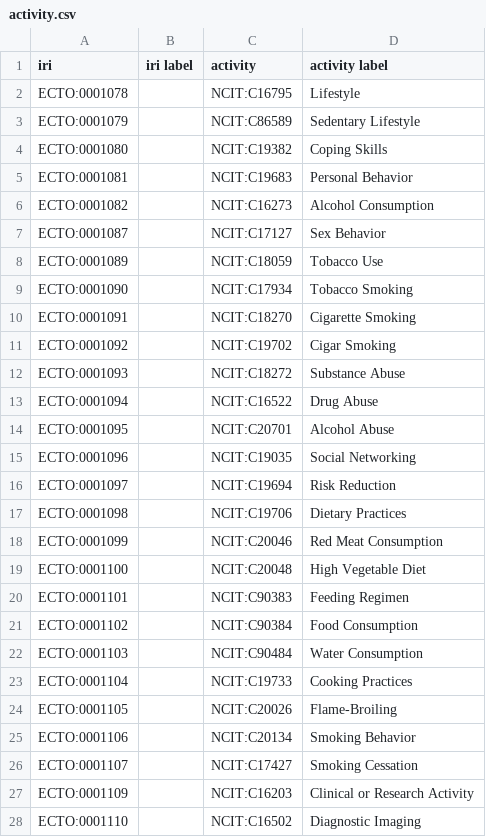
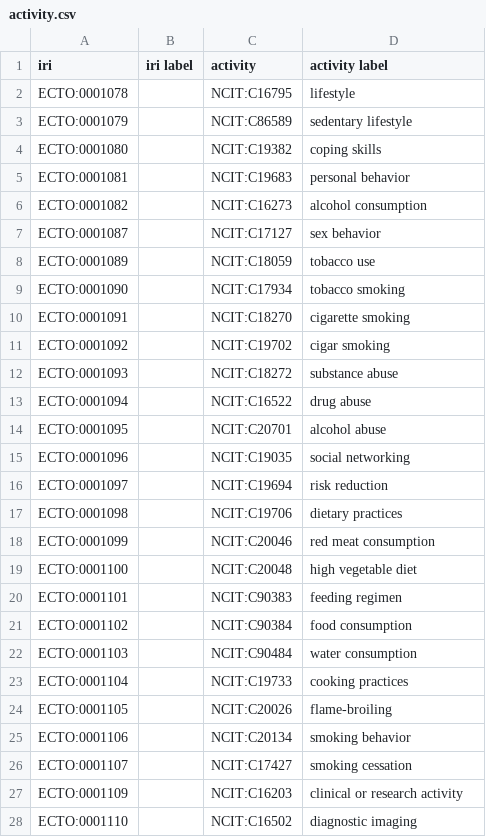
Before and after one commit to EnvironmentOntology/environmental-exposure-ontology, a CSV file: src/ontology/modules/activity.csv, drawn as a sheet; only a part is shown; the diff covers the shown part only.

Commit message:
lowercasing

```diff
--- a/src/ontology/modules/activity.csv
+++ b/src/ontology/modules/activity.csv
@@ -1,28 +1,28 @@
 iri,iri label,activity,activity label
-ECTO:0001078,,NCIT:C16795,Lifestyle
-ECTO:0001079,,NCIT:C86589,Sedentary Lifestyle
-ECTO:0001080,,NCIT:C19382,Coping Skills
-ECTO:0001081,,NCIT:C19683,Personal Behavior
-ECTO:0001082,,NCIT:C16273,Alcohol Consumption
-ECTO:0001087,,NCIT:C17127,Sex Behavior
-ECTO:0001089,,NCIT:C18059,Tobacco Use
-ECTO:0001090,,NCIT:C17934,Tobacco Smoking
-ECTO:0001091,,NCIT:C18270,Cigarette Smoking
-ECTO:0001092,,NCIT:C19702,Cigar Smoking
-ECTO:0001093,,NCIT:C18272,Substance Abuse
-ECTO:0001094,,NCIT:C16522,Drug Abuse
-ECTO:0001095,,NCIT:C20701,Alcohol Abuse
-ECTO:0001096,,NCIT:C19035,Social Networking
-ECTO:0001097,,NCIT:C19694,Risk Reduction
-ECTO:0001098,,NCIT:C19706,Dietary Practices
-ECTO:0001099,,NCIT:C20046,Red Meat Consumption
-ECTO:0001100,,NCIT:C20048,High Vegetable Diet
-ECTO:0001101,,NCIT:C90383,Feeding Regimen
-ECTO:0001102,,NCIT:C90384,Food Consumption
-ECTO:0001103,,NCIT:C90484,Water Consumption
-ECTO:0001104,,NCIT:C19733,Cooking Practices
-ECTO:0001105,,NCIT:C20026,Flame-Broiling
-ECTO:0001106,,NCIT:C20134,Smoking Behavior
-ECTO:0001107,,NCIT:C17427,Smoking Cessation
-ECTO:0001109,,NCIT:C16203,Clinical or Research Activity
-ECTO:0001110,,NCIT:C16502,Diagnostic Imaging
+ECTO:0001078,,NCIT:C16795,lifestyle
+ECTO:0001079,,NCIT:C86589,sedentary lifestyle
+ECTO:0001080,,NCIT:C19382,coping skills
+ECTO:0001081,,NCIT:C19683,personal behavior
+ECTO:0001082,,NCIT:C16273,alcohol consumption
+ECTO:0001087,,NCIT:C17127,sex behavior
+ECTO:0001089,,NCIT:C18059,tobacco use
+ECTO:0001090,,NCIT:C17934,tobacco smoking
+ECTO:0001091,,NCIT:C18270,cigarette smoking
+ECTO:0001092,,NCIT:C19702,cigar smoking
+ECTO:0001093,,NCIT:C18272,substance abuse
+ECTO:0001094,,NCIT:C16522,drug abuse
+ECTO:0001095,,NCIT:C20701,alcohol abuse
+ECTO:0001096,,NCIT:C19035,social networking
+ECTO:0001097,,NCIT:C19694,risk reduction
+ECTO:0001098,,NCIT:C19706,dietary practices
+ECTO:0001099,,NCIT:C20046,red meat consumption
+ECTO:0001100,,NCIT:C20048,high vegetable diet
+ECTO:0001101,,NCIT:C90383,feeding regimen
+ECTO:0001102,,NCIT:C90384,food consumption
+ECTO:0001103,,NCIT:C90484,water consumption
+ECTO:0001104,,NCIT:C19733,cooking practices
+ECTO:0001105,,NCIT:C20026,flame-broiling
+ECTO:0001106,,NCIT:C20134,smoking behavior
+ECTO:0001107,,NCIT:C17427,smoking cessation
+ECTO:0001109,,NCIT:C16203,clinical or research activity
+ECTO:0001110,,NCIT:C16502,diagnostic imaging
```
Also changed, not shown: 23 edited cells elsewhere in this file.
